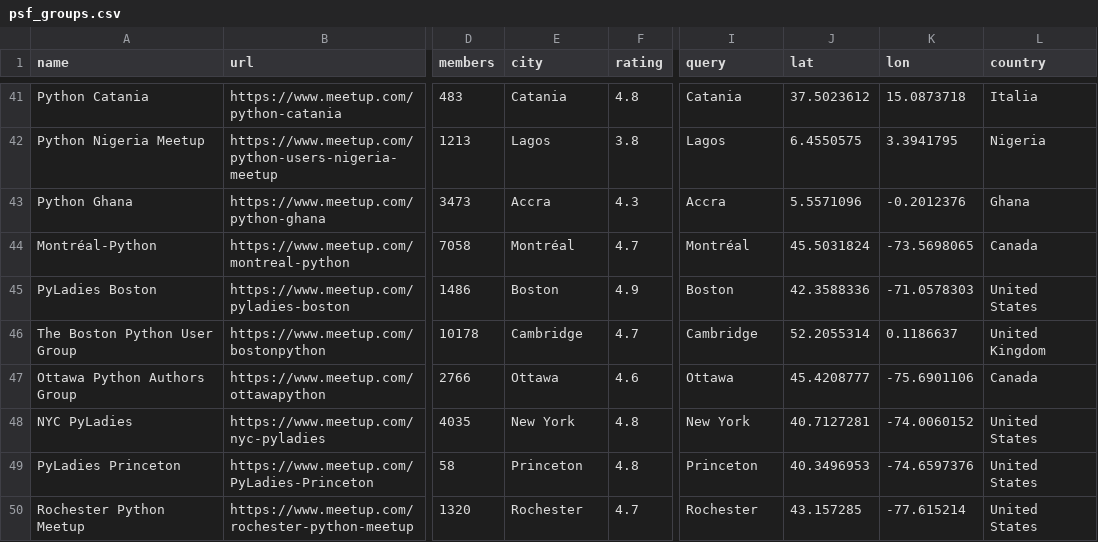
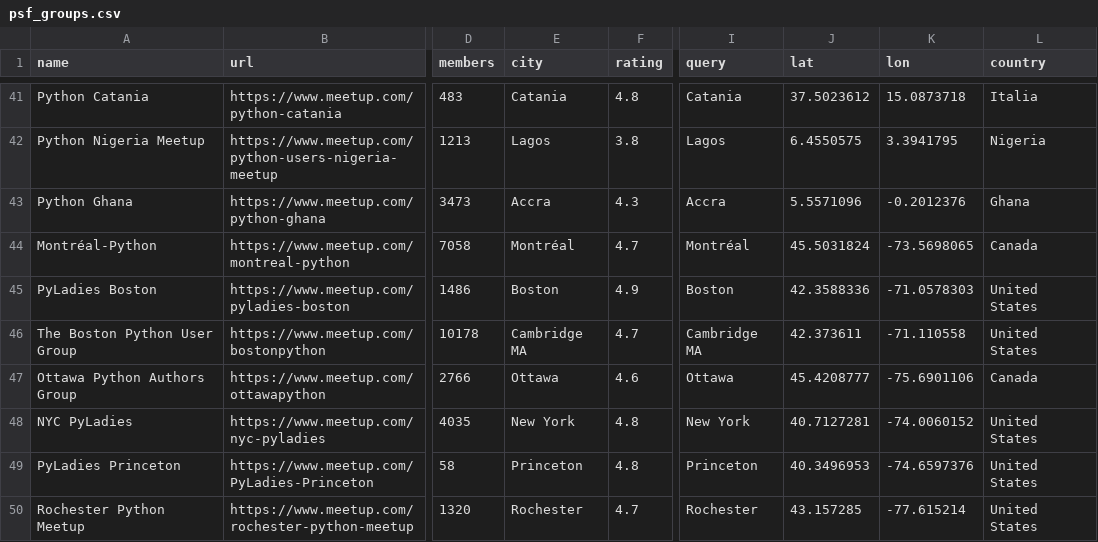
Before and after one commit to hevansDev/mapping-pydata, a CSV file: psf_groups.csv, drawn as a sheet; only a part is shown, gaps mark what is left out; the diff names each change by its address in the sheet, - before the commit and + after, or states it on an @@ line.

Commit message:
Correct location for The Boston Python User Group
Updated location for The Boston Python User Group from 'Cambridge' to 'Cambridge MA'.

```diff
--- a/psf_groups.csv
+++ b/psf_groups.csv
-E46 (city): Cambridge
+E46 (city): Cambridge MA
-I46 (query): Cambridge
+I46 (query): Cambridge MA
-J46 (lat): 52.2055314
+J46 (lat): 42.373611
-K46 (lon): 0.1186637
+K46 (lon): -71.110558
-L46 (country): United Kingdom
+L46 (country): United States
```
